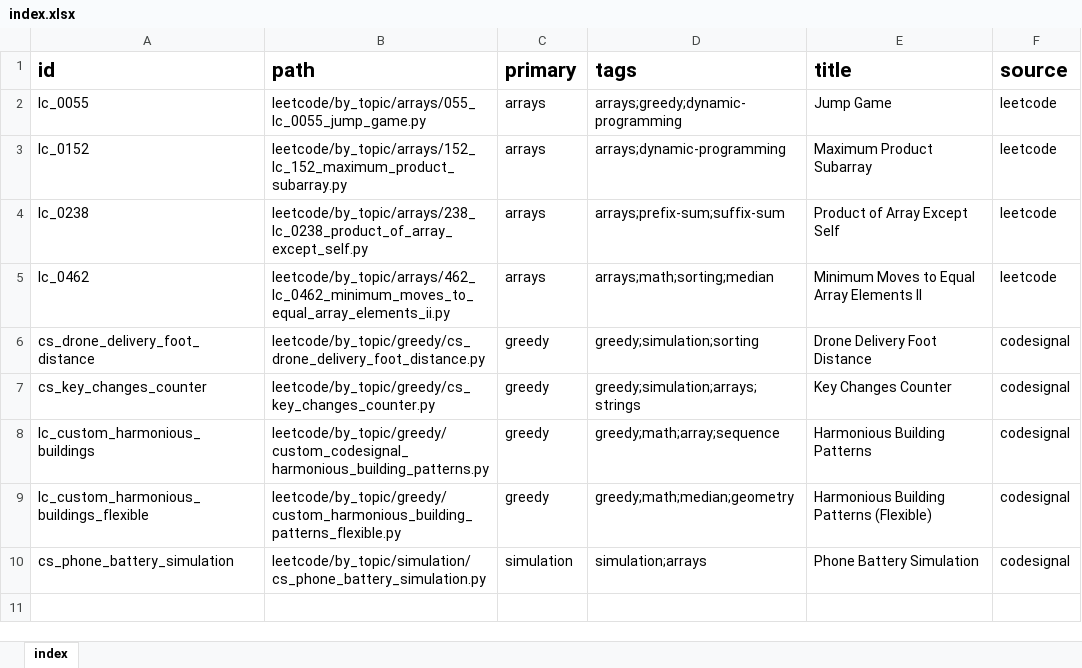
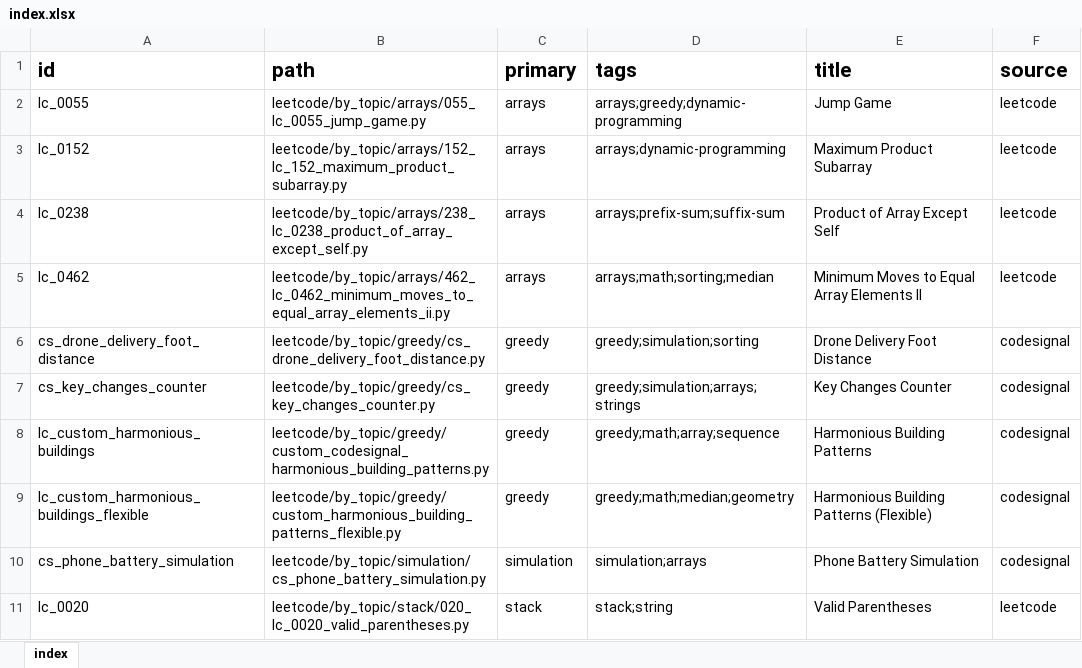
Before and after one commit to seanlgirgis/StudyBook, an Excel workbook: coding_challenges/index.xlsx, sheet index, drawn as a sheet; values as stored, in another font and other column widths than the file's, no borders; the diff names each change by its address in the sheet, - before the commit and + after, or states it on an @@ line.

```diff
--- a/coding_challenges/index.xlsx (sheet index)
+++ b/coding_challenges/index.xlsx (sheet index)
+row 11: lc_0020 | leetcode/by_topic/stack/020_lc_0020_valid_parentheses.py | stack | stack;string | Valid Parentheses | leetcode
```
Also changed, not shown: 1 other file.
